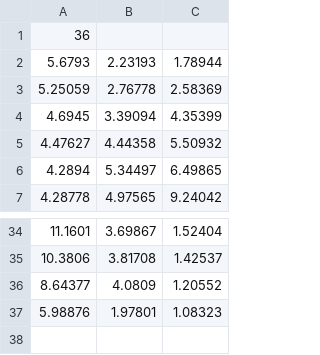
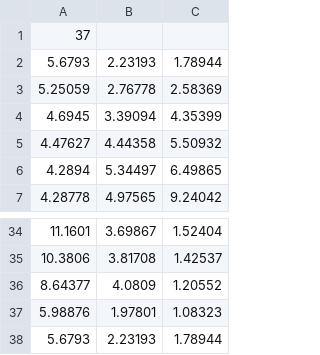
Before and after one commit to aatiles/CSCI441SMK, a CSV file: src/ctrlFiles/trackPoints.csv, drawn as a sheet; only a part is shown, gaps mark what is left out.

```diff
--- a/src/ctrlFiles/trackPoints.csv
+++ b/src/ctrlFiles/trackPoints.csv
@@ -1,2 +1,2 @@
-36
+37
 5.6793, 2.23193, 1.78944
@@ -37 +37,2 @@
 5.98876, 1.97801, 1.08323
+5.6793, 2.23193, 1.78944
```
Also changed, not shown: src/ctrlFiles/c1Continuous.csv, 3 other files.
